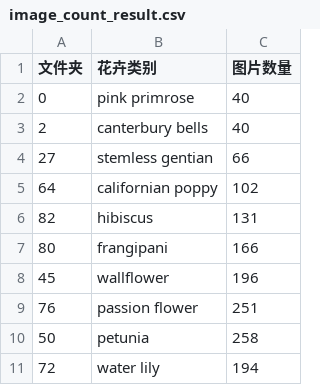
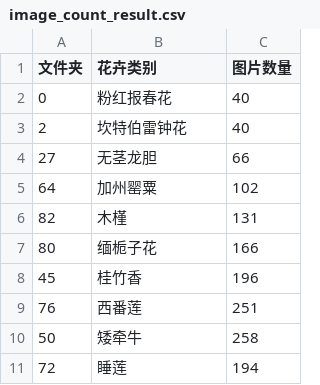
Before and after one commit to poorcaiji/flower-master, a CSV file: static/excel/image_count_result.csv, drawn as a sheet.

```diff
--- a/static/excel/image_count_result.csv
+++ b/static/excel/image_count_result.csv
@@ -1,11 +1,11 @@
 文件夹,花卉类别,图片数量
-0,pink primrose,40
-2,canterbury bells,40
-27,stemless gentian,66
-64,californian poppy,102
-82,hibiscus,131
-80,frangipani,166
-45,wallflower,196
-76,passion flower,251
-50,petunia,258
-72,water lily,194
+0,粉红报春花,40
+2,坎特伯雷钟花,40
+27,无茎龙胆,66
+64,加州罂粟,102
+82,木槿,131
+80,缅栀子花,166
+45,桂竹香,196
+76,西番莲,251
+50,矮牵牛,258
+72,睡莲,194
```
Also changed, not shown: static/excel/top_10_confusion_matrix.csv, visualization_results/tmp/image_count_result.csv, 14 other files.
